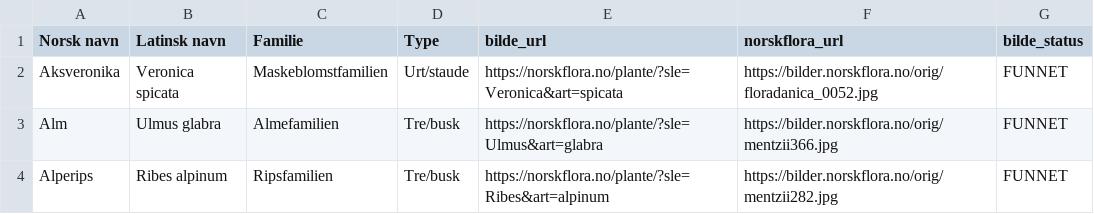
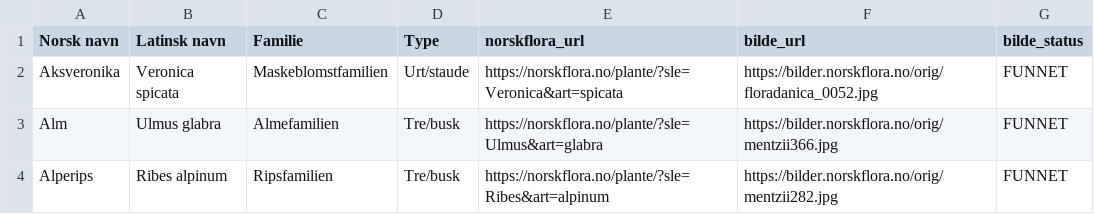
Before and after one commit to HenrikWo/blomsterapp, a CSV file: public/data/blomster.csv, drawn as a sheet; only a part is shown.

```diff
--- a/public/data/blomster.csv
+++ b/public/data/blomster.csv
@@ -1,2 +1,2 @@
-Norsk navn,Latinsk navn,Familie,Type,bilde_url,norskflora_url,bilde_status
+Norsk navn,Latinsk navn,Familie,Type,norskflora_url,bilde_url,bilde_status
 Aksveronika,Veronica spicata,Maskeblomstfamilien,Urt/staude,https://norskflora.no/plante/?sle=Veronica&art=spicata,https://bilder.norskflora.no/orig/floradanica_0052.jpg,FUNNET,
```
Also changed, not shown: 1 other file.
